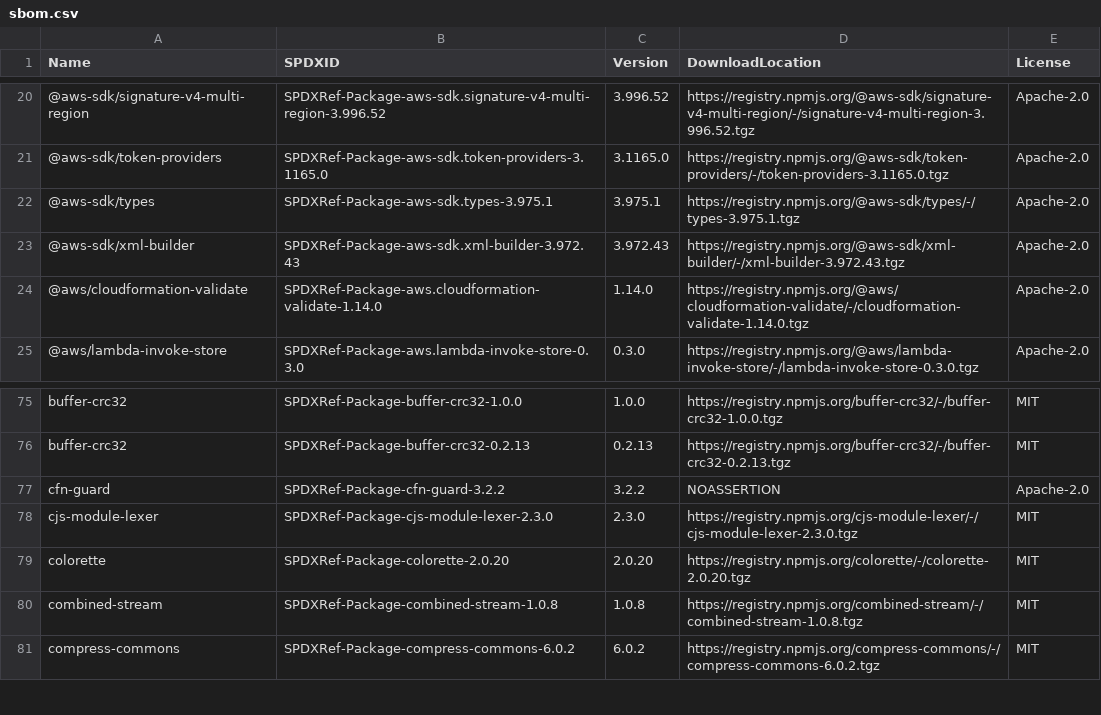
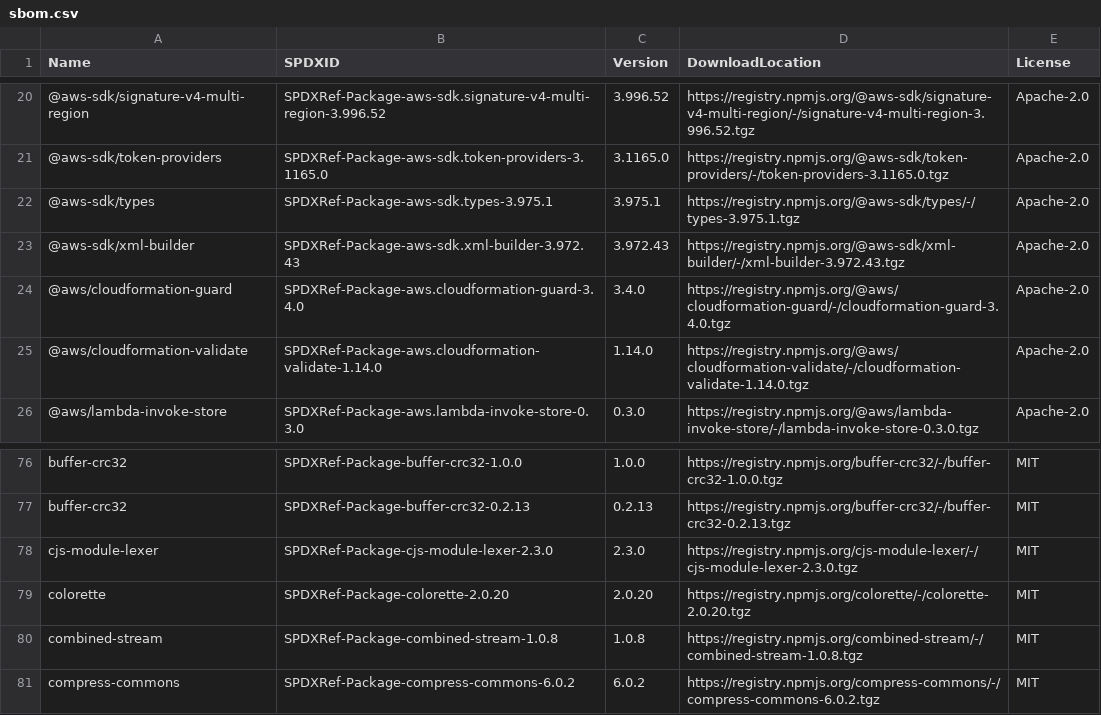
Before and after one commit to aws-cloudformation/cloudformation-languageserver, a CSV file: sbom/sbom.csv, drawn as a sheet; only a part is shown, gaps mark what is left out.

Commit message:
Add retries to remote calls, add Guard dependency (#733)

```diff
--- a/sbom/sbom.csv
+++ b/sbom/sbom.csv
@@ -23,2 +23,3 @@ Name,SPDXID,Version,DownloadLocation,License
 "@aws-sdk/xml-builder","SPDXRef-Package-aws-sdk.xml-builder-3.972.43","3.972.43","https://registry.npmjs.org/@aws-sdk/xml-builder/-/xml-builder-3.972.43.tgz","Apache-2.0"
+"@aws/cloudformation-guard","SPDXRef-Package-aws.cloudformation-guard-3.4.0","3.4.0","https://registry.npmjs.org/@aws/cloudformation-guard/-/cloudformation-guard-3.4.0.tgz","Apache-2.0"
 "@aws/cloudformation-validate","SPDXRef-Package-aws.cloudformation-validate-1.14.0","1.14.0","https://registry.npmjs.org/@aws/cloudformation-validate/-/cloudformation-validate-1.14.0.tgz","Apache-2.0"
@@ -76,3 +77,2 @@ Name,SPDXID,Version,DownloadLocation,License
 "buffer-crc32","SPDXRef-Package-buffer-crc32-0.2.13","0.2.13","https://registry.npmjs.org/buffer-crc32/-/buffer-crc32-0.2.13.tgz","MIT"
-"cfn-guard","SPDXRef-Package-cfn-guard-3.2.2","3.2.2","NOASSERTION","Apache-2.0"
 "cjs-module-lexer","SPDXRef-Package-cjs-module-lexer-2.3.0","2.3.0","https://registry.npmjs.org/cjs-module-lexer/-/cjs-module-lexer-2.3.0.tgz","MIT"
```
Also changed, not shown: 20 other files.
